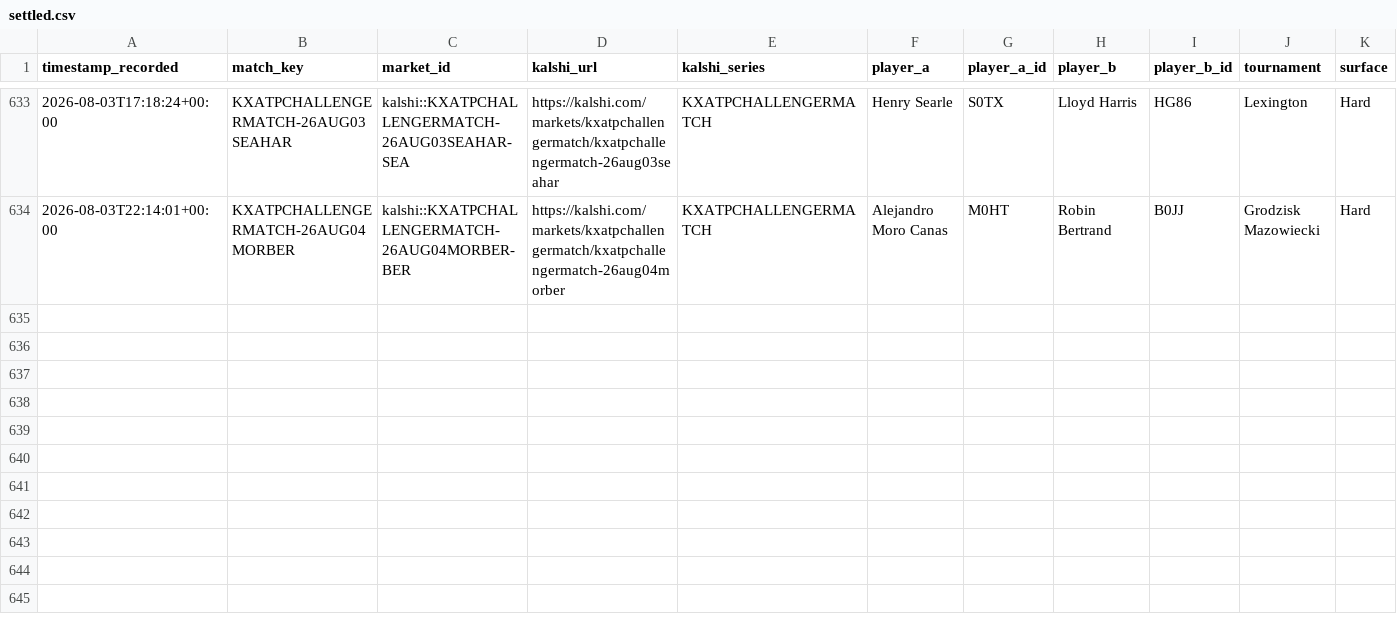
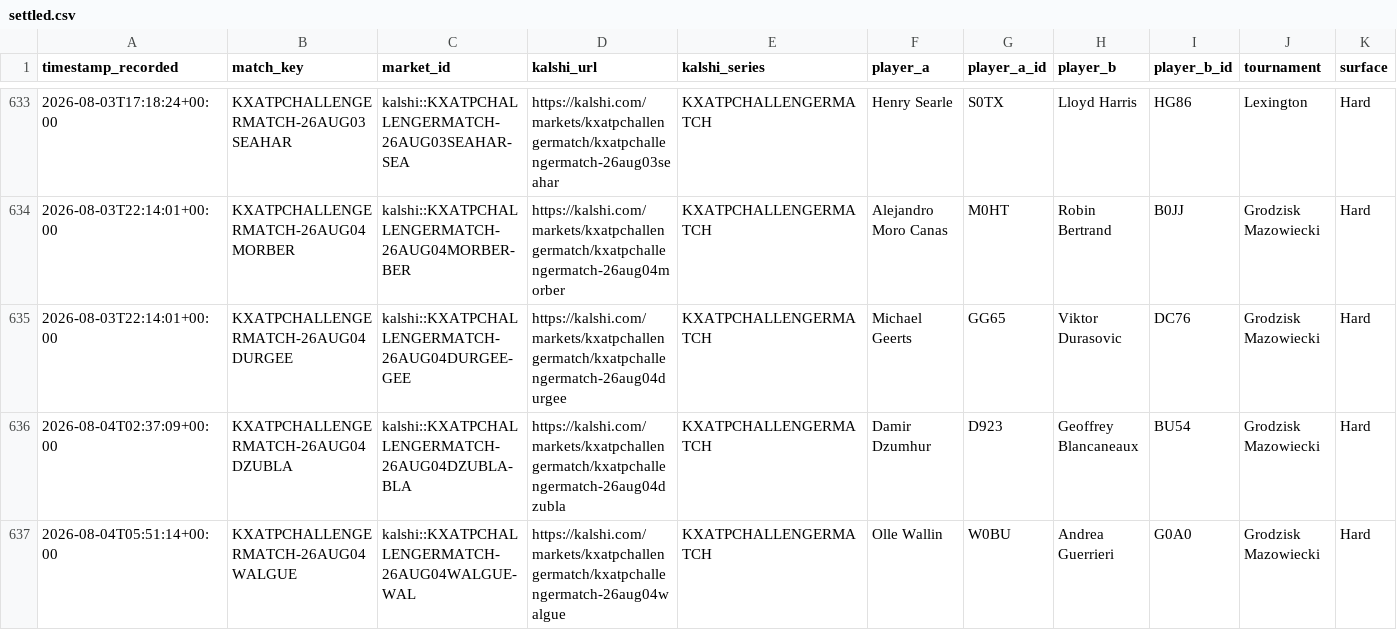
Before and after one commit to TKM6403/tennis-prediction-market, a CSV file: data/paper_trades/settled.csv, drawn as a sheet; only a part is shown, gaps mark what is left out; rows hold the shown columns only; the diff names each change by its address in the sheet, - before the commit and + after, or states it on an @@ line.

Commit message:
auto(paper-trader): 2026-08-04T14:17:54Z scan/settle

```diff
--- a/data/paper_trades/settled.csv
+++ b/data/paper_trades/settled.csv
+row 635: 2026-08-03T22:14:01+00:00 | KXATPCHALLENGERMATCH-26AUG04DURGEE | kalshi::KXATPCHALLENGERMATCH-26AUG04DURGEE-GEE | https://kalshi.com/markets/kxatpchallengermatch/kxatpchallengermatch-26aug04durgee | KXATPCHALLENGERMATCH | Michael Geerts | GG65 | Viktor Durasovic | DC76 | Grodzisk Mazowiecki | Hard
+row 636: 2026-08-04T02:37:09+00:00 | KXATPCHALLENGERMATCH-26AUG04DZUBLA | kalshi::KXATPCHALLENGERMATCH-26AUG04DZUBLA-BLA | https://kalshi.com/markets/kxatpchallengermatch/kxatpchallengermatch-26aug04dzubla | KXATPCHALLENGERMATCH | Damir Dzumhur | D923 | Geoffrey Blancaneaux | BU54 | Grodzisk Mazowiecki | Hard
+row 637: 2026-08-04T05:51:14+00:00 | KXATPCHALLENGERMATCH-26AUG04WALGUE | kalshi::KXATPCHALLENGERMATCH-26AUG04WALGUE-WAL | https://kalshi.com/markets/kxatpchallengermatch/kxatpchallengermatch-26aug04walgue | KXATPCHALLENGERMATCH | Olle Wallin | W0BU | Andrea Guerrieri | G0A0 | Grodzisk Mazowiecki | Hard
```
Also changed, not shown: data/paper_trades/pending.csv, 4 other files.
